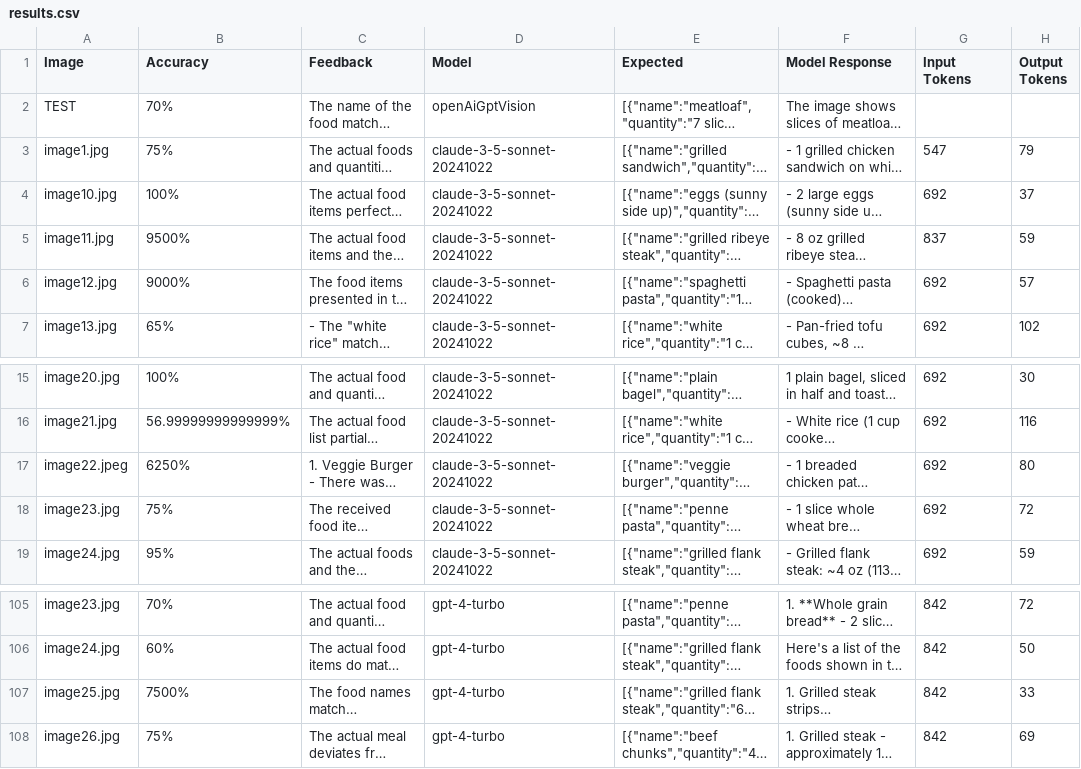
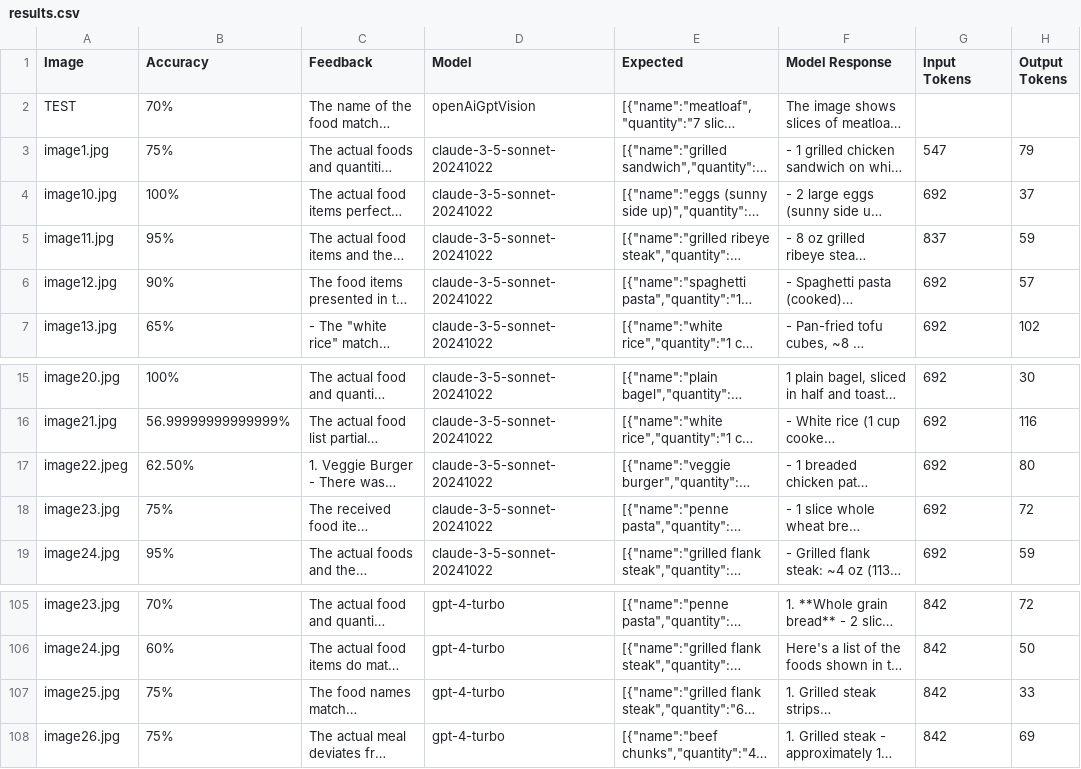
Before and after one commit to rostomhany/foodRecognitionPOC, a CSV file: results/results.csv, drawn as a sheet; only a part is shown, gaps mark what is left out; long unchanged cells end in …; the diff names each change by its address in the sheet, - before the commit and + after, or states it on an @@ line.

Commit message:
Update results.csv
Corrected CSV results

```diff
--- a/results/results.csv
+++ b/results/results.csv
-B5 (Accuracy): 9500%
+B5 (Accuracy): 95%
-B6 (Accuracy): 9000%
+B6 (Accuracy): 90%
-B17 (Accuracy): 6250%
+B17 (Accuracy): 62.50%
-B107 (Accuracy): 7500%
+B107 (Accuracy): 75%
```
